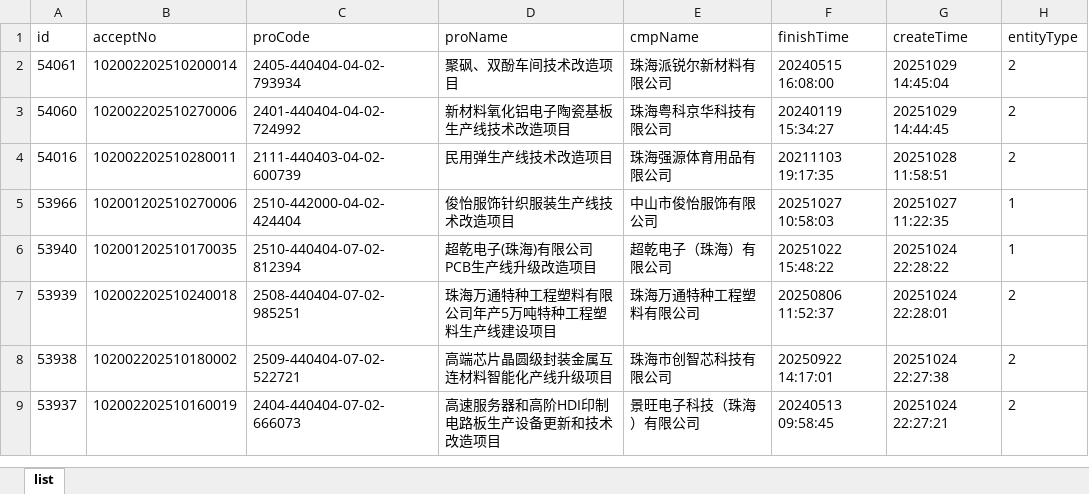
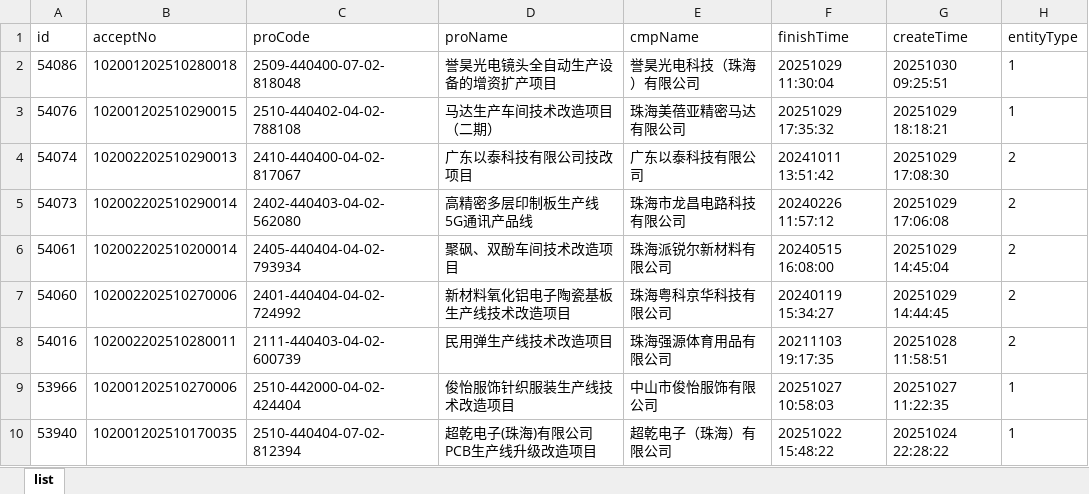
Before and after one commit to goonhope/blist, an Excel workbook: 珠海_blist.xlsx, sheet list, drawn as a sheet; only a part is shown; the shorter side is filled out with more unchanged rows; values as stored, in another font and other column widths than the file's, no borders; the diff names each change by its address in the sheet, - before the commit and + after, or states it on an @@ line.

```diff
--- a/珠海_blist.xlsx (sheet list)
+++ b/珠海_blist.xlsx (sheet list)
+row 2: 54086 | 102001202510280018 | 2509-440400-07-02-818048 | 誉昊光电镜头全自动生产设备的增资扩产项目 | 誉昊光电科技（珠海）有限公司 | 20251029 11:30:04 | 20251030 09:25:51 | 1
+row 3: 54076 | 102001202510290015 | 2510-440402-04-02-788108 | 马达生产车间技术改造项目（二期） | 珠海美蓓亚精密马达有限公司 | 20251029 17:35:32 | 20251029 18:18:21 | 1
+row 4: 54074 | 102002202510290013 | 2410-440400-04-02-817067 | 广东以泰科技有限公司技改项目 | 广东以泰科技有限公司 | 20241011 13:51:42 | 20251029 17:08:30 | 2
+row 5: 54073 | 102002202510290014 | 2402-440403-04-02-562080 | 高精密多层印制板生产线5G通讯产品线 | 珠海市龙昌电路科技有限公司 | 20240226 11:57:12 | 20251029 17:06:08 | 2
```
Also changed, not shown: 1 other file.
